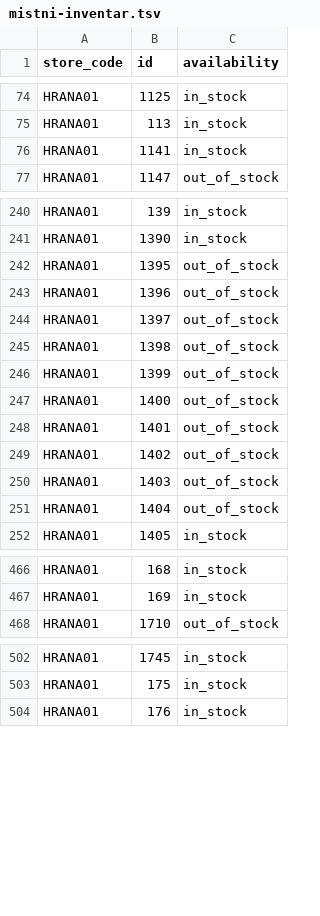
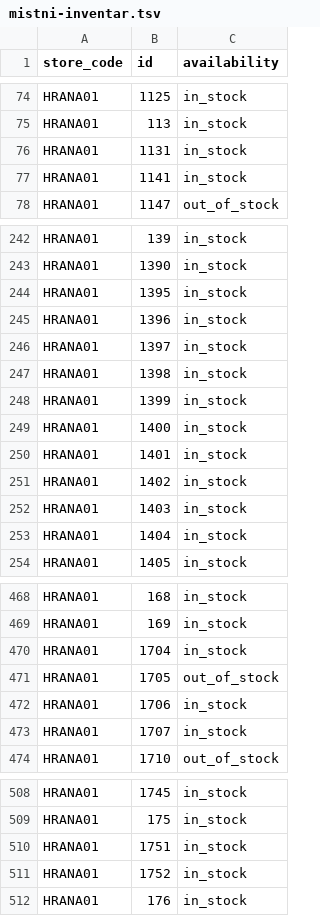
Before and after one commit to k8thegr8st/mistni-inventar, a TSV file: mistni-inventar.tsv, drawn as a sheet; only a part is shown, gaps mark what is left out; the diff covers the shown part only.

```diff
--- a/mistni-inventar.tsv
+++ b/mistni-inventar.tsv
@@ -75,2 +75,3 @@ HRANA01	1125	in_stock
 HRANA01	113	in_stock
+HRANA01	1131	in_stock
 HRANA01	1141	in_stock
@@ -241,12 +243,12 @@ HRANA01	139	in_stock
 HRANA01	1390	in_stock
-HRANA01	1395	out_of_stock
-HRANA01	1396	out_of_stock
-HRANA01	1397	out_of_stock
-HRANA01	1398	out_of_stock
-HRANA01	1399	out_of_stock
-HRANA01	1400	out_of_stock
-HRANA01	1401	out_of_stock
-HRANA01	1402	out_of_stock
-HRANA01	1403	out_of_stock
-HRANA01	1404	out_of_stock
+HRANA01	1395	in_stock
+HRANA01	1396	in_stock
+HRANA01	1397	in_stock
+HRANA01	1398	in_stock
+HRANA01	1399	in_stock
+HRANA01	1400	in_stock
+HRANA01	1401	in_stock
+HRANA01	1402	in_stock
+HRANA01	1403	in_stock
+HRANA01	1404	in_stock
 HRANA01	1405	in_stock
@@ -467,2 +469,6 @@ HRANA01	168	in_stock
 HRANA01	169	in_stock
+HRANA01	1704	in_stock
+HRANA01	1705	out_of_stock
+HRANA01	1706	in_stock
+HRANA01	1707	in_stock
 HRANA01	1710	out_of_stock
@@ -503,2 +509,4 @@ HRANA01	1745	in_stock
 HRANA01	175	in_stock
+HRANA01	1751	in_stock
+HRANA01	1752	in_stock
 HRANA01	176	in_stock
```
Also changed, not shown: 1 added row and 1 edited cell elsewhere in this file.
